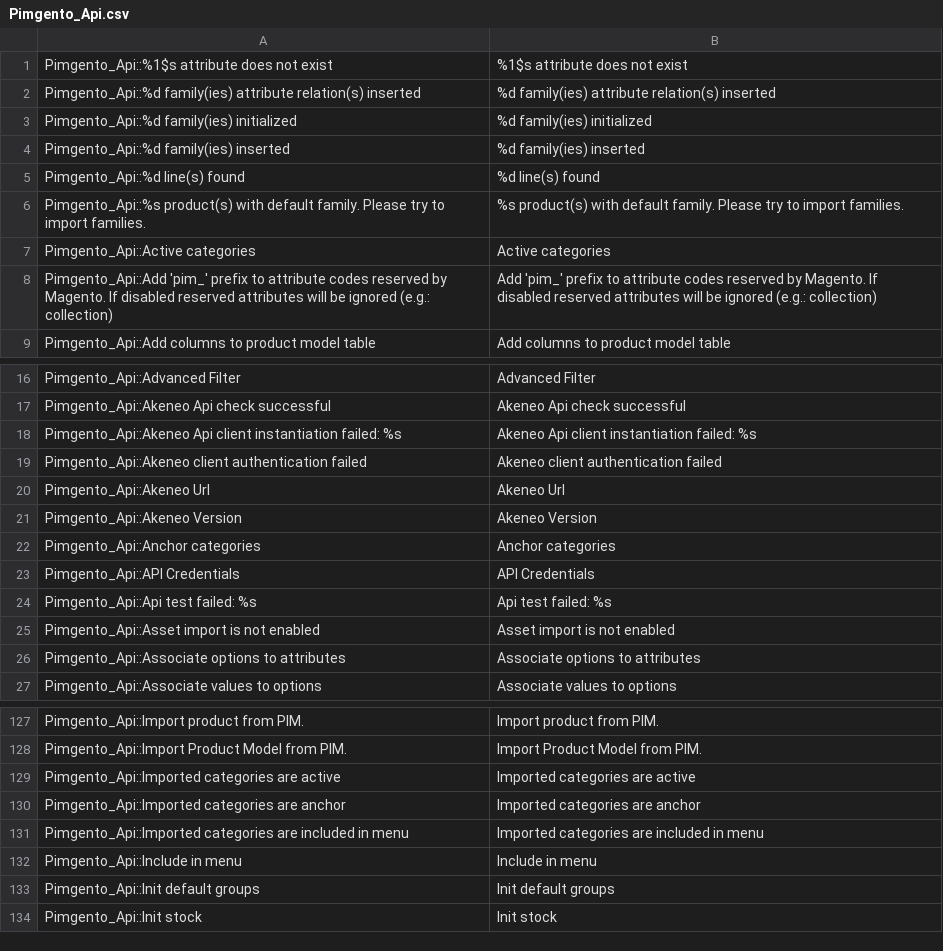
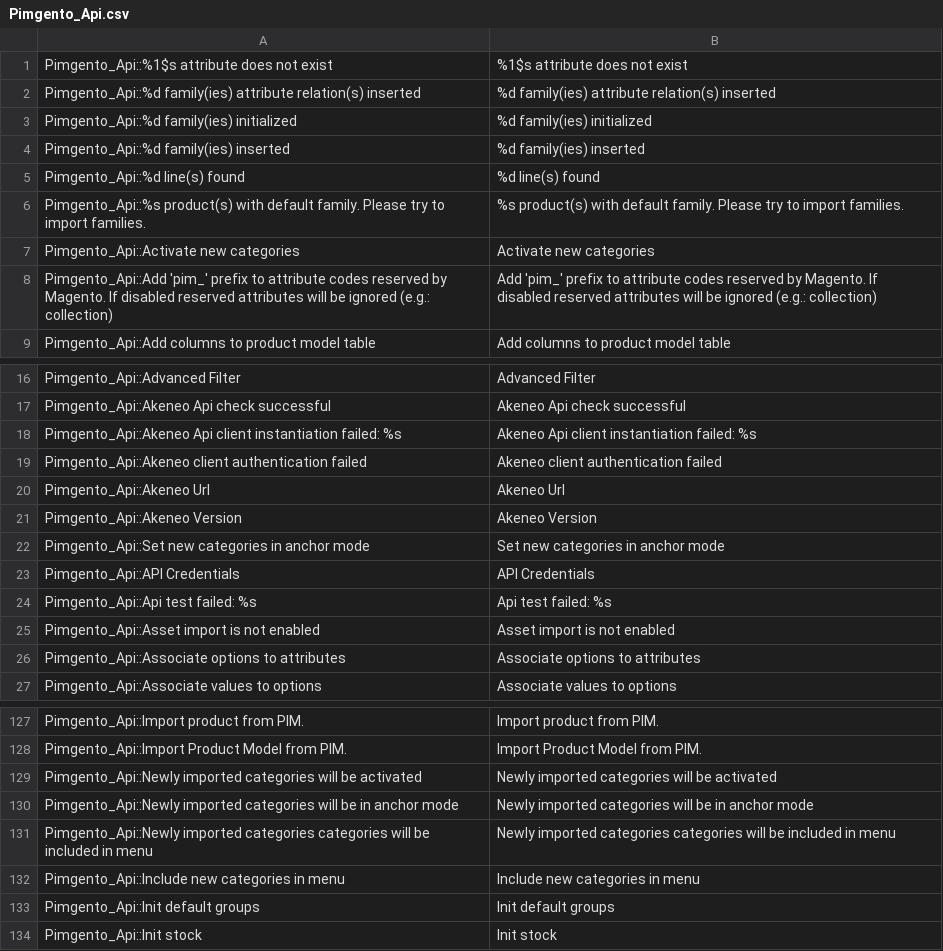
Before and after one commit to Agence-DnD/PIMGento-API, a CSV file: app/locale/en_US/Pimgento_Api.csv, drawn as a sheet; only a part is shown, gaps mark what is left out.

```diff
--- a/app/locale/en_US/Pimgento_Api.csv
+++ b/app/locale/en_US/Pimgento_Api.csv
@@ -6,3 +6,3 @@
 "Pimgento_Api::%s product(s) with default family. Please try to import families.","%s product(s) with default family. Please try to import families."
-"Pimgento_Api::Active categories","Active categories"
+"Pimgento_Api::Activate new categories","Activate new categories"
 "Pimgento_Api::Add 'pim_' prefix to attribute codes reserved by Magento. If disabled reserved attributes will be ignored (e.g.: collection)","Add 'pim_' prefix to attribute codes reserved by Magento. If disabled reserved attributes will be ignored (e.g.: collection)"
@@ -21,3 +21,3 @@
 "Pimgento_Api::Akeneo Version","Akeneo Version"
-"Pimgento_Api::Anchor categories","Anchor categories"
+"Pimgento_Api::Set new categories in anchor mode","Set new categories in anchor mode"
 "Pimgento_Api::API Credentials","API Credentials"
@@ -128,6 +128,6 @@
 "Pimgento_Api::Import Product Model from PIM.","Import Product Model from PIM."
-"Pimgento_Api::Imported categories are active","Imported categories are active"
-"Pimgento_Api::Imported categories are anchor","Imported categories are anchor"
-"Pimgento_Api::Imported categories are included in menu","Imported categories are included in menu"
-"Pimgento_Api::Include in menu","Include in menu"
+"Pimgento_Api::Newly imported categories will be activated","Newly imported categories will be activated"
+"Pimgento_Api::Newly imported categories will be in anchor mode","Newly imported categories will be in anchor mode"
+"Pimgento_Api::Newly imported categories categories will be included in menu","Newly imported categories categories will be included in menu"
+"Pimgento_Api::Include new categories in menu","Include new categories in menu"
 "Pimgento_Api::Init default groups","Init default groups"
```
Also changed, not shown: app/locale/de_DE/Pimgento_Api.csv, app/locale/fr_FR/Pimgento_Api.csv, 1 other file.
